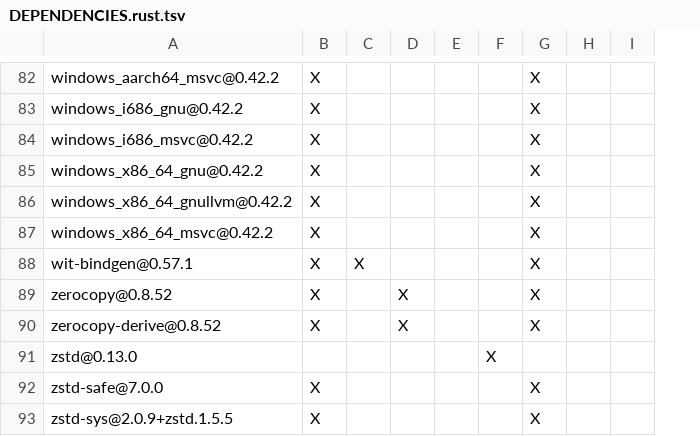
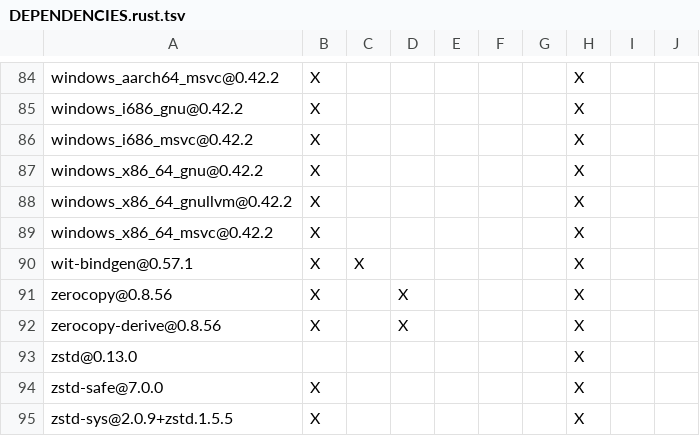
Before and after one commit to jianguotian/paimon-mosaic, a TSV file: jni/DEPENDENCIES.rust.tsv, drawn as a sheet; only a part is shown, gaps mark what is left out; addresses are those after the commit; the diff covers the shown part only; the diff names each change by its address in the sheet, - before the commit and + after, or states it on an @@ line.

```diff
--- a/jni/DEPENDENCIES.rust.tsv
+++ b/jni/DEPENDENCIES.rust.tsv
+column E, empty
-A91: zerocopy@0.8.52
+A91: zerocopy@0.8.56
-A92: zerocopy-derive@0.8.52
+A92: zerocopy-derive@0.8.56
-G93: X
+G93: (empty)
-H93: (empty)
+H93: X
```
Also changed, not shown: 2 added rows and 27 edited cells elsewhere in this file, 17 other files.
